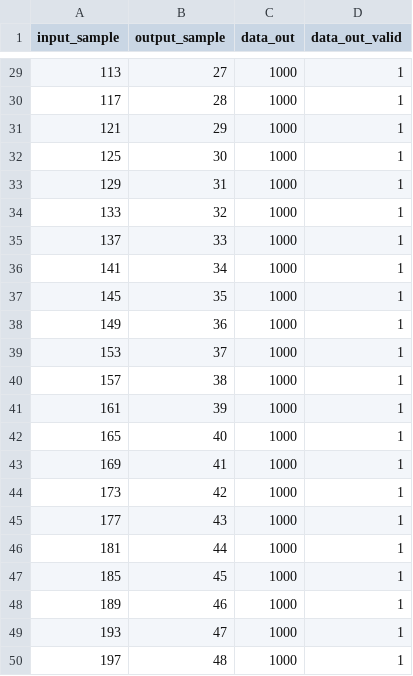
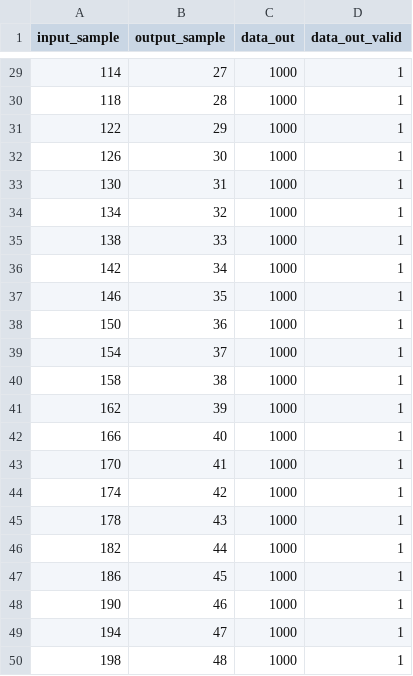
Before and after one commit to peekware/PLFM_RADAR, a CSV file: 9_Firmware/9_2_FPGA/tb/cic_dc_output.csv, drawn as a sheet; only a part is shown, gaps mark what is left out; the diff covers the shown part only.

```diff
--- a/9_Firmware/9_2_FPGA/tb/cic_dc_output.csv
+++ b/9_Firmware/9_2_FPGA/tb/cic_dc_output.csv
@@ -29,22 +29,22 @@ input_sample,output_sample,data_out,data_out_valid
-113,27,1000,1
-117,28,1000,1
-121,29,1000,1
-125,30,1000,1
-129,31,1000,1
-133,32,1000,1
-137,33,1000,1
-141,34,1000,1
-145,35,1000,1
-149,36,1000,1
-153,37,1000,1
-157,38,1000,1
-161,39,1000,1
-165,40,1000,1
-169,41,1000,1
-173,42,1000,1
-177,43,1000,1
-181,44,1000,1
-185,45,1000,1
-189,46,1000,1
-193,47,1000,1
-197,48,1000,1
+114,27,1000,1
+118,28,1000,1
+122,29,1000,1
+126,30,1000,1
+130,31,1000,1
+134,32,1000,1
+138,33,1000,1
+142,34,1000,1
+146,35,1000,1
+150,36,1000,1
+154,37,1000,1
+158,38,1000,1
+162,39,1000,1
+166,40,1000,1
+170,41,1000,1
+174,42,1000,1
+178,43,1000,1
+182,44,1000,1
+186,45,1000,1
+190,46,1000,1
+194,47,1000,1
+198,48,1000,1
```
Also changed, not shown: 31 edited cells elsewhere in this file, 9_Firmware/9_2_FPGA/tb/cic_sine_passband.csv, 9_Firmware/9_2_FPGA/tb/ddc_120mhz_output.csv, 12 other files.
